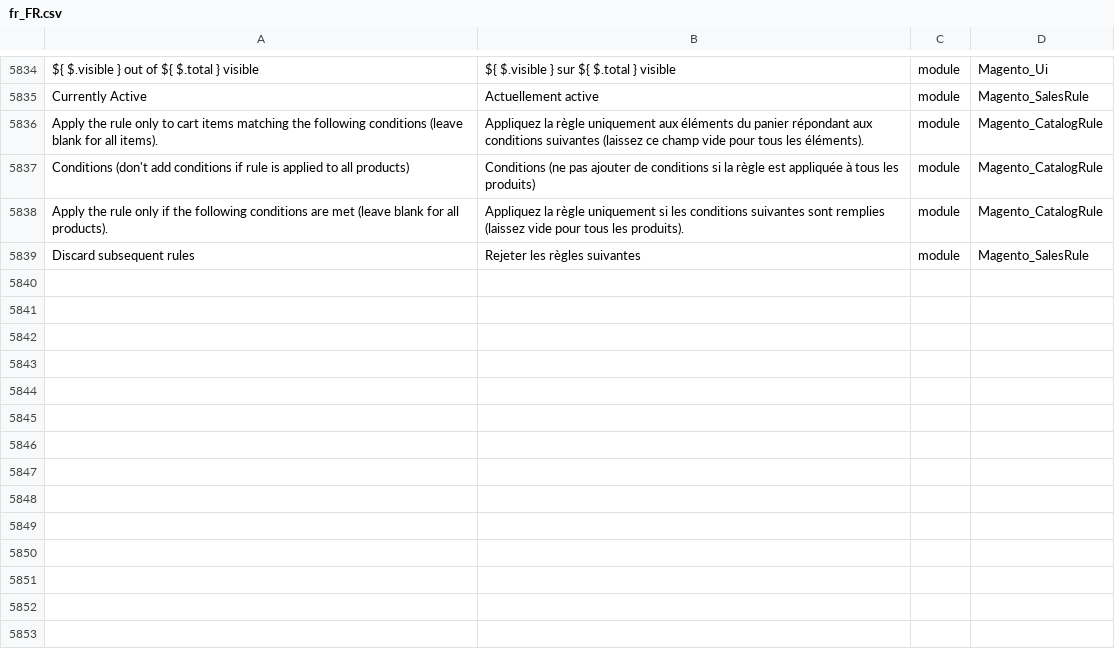
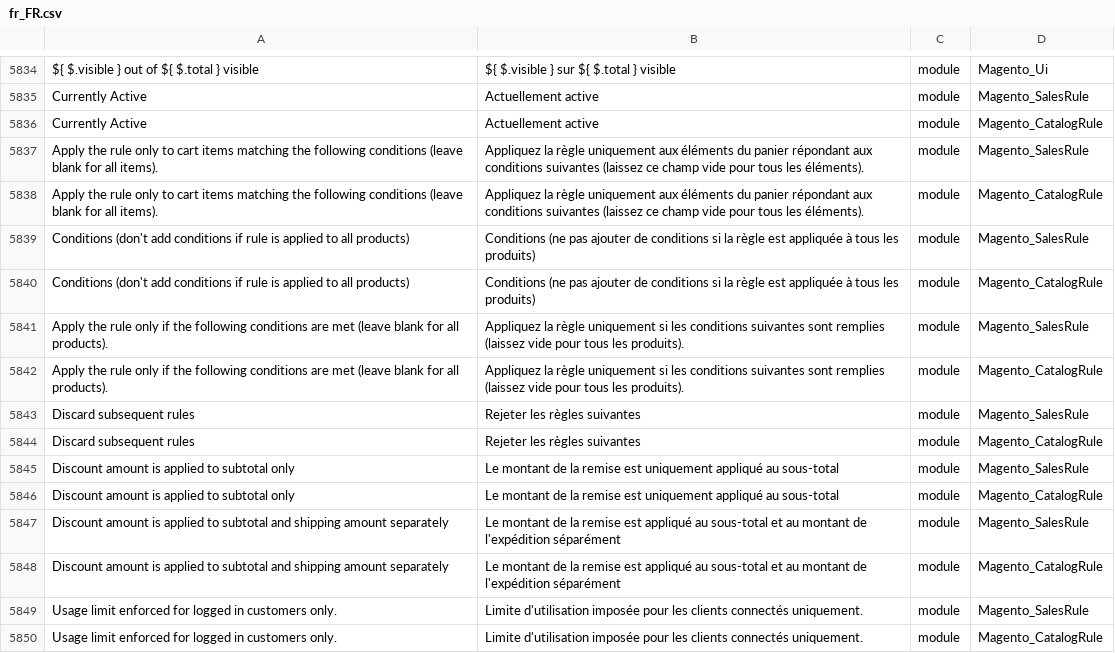
Before and after one commit to adexos/language_fr_fr, a CSV file: fr_FR.csv, drawn as a sheet; only a part is shown, gaps mark what is left out; the diff names each change by its address in the sheet, - before the commit and + after, or states it on an @@ line.

Commit message:
Fix translations

```diff
--- a/fr_FR.csv
+++ b/fr_FR.csv
+row 5836: Currently Active | Actuellement active | module | Magento_CatalogRule
+row 5837: Apply the rule only to cart items matching the following conditions (leave blank for all items). | Appliquez la règle uniquement aux éléments du panier répondant aux conditions suivantes (laissez ce champ vide pour tous les éléments). | module | Magento_SalesRule
+row 5839: Conditions (don't add conditions if rule is applied to all products) | Conditions (ne pas ajouter de conditions si la règle est appliquée à tous les produits) | module | Magento_SalesRule
+row 5841: Apply the rule only if the following conditions are met (leave blank for all products). | Appliquez la règle uniquement si les conditions suivantes sont remplies (laissez vide pour tous les produits). | module | Magento_SalesRule
+row 5844: Discard subsequent rules | Rejeter les règles suivantes | module | Magento_CatalogRule
+row 5845: Discount amount is applied to subtotal only | Le montant de la remise est uniquement appliqué au sous-total | module | Magento_SalesRule
+row 5846: Discount amount is applied to subtotal only | Le montant de la remise est uniquement appliqué au sous-total | module | Magento_CatalogRule
+row 5847: Discount amount is applied to subtotal and shipping amount separately | Le montant de la remise est appliqué au sous-total et au montant de l'expédition séparément | module | Magento_SalesRule
+row 5848: Discount amount is applied to subtotal and shipping amount separately | Le montant de la remise est appliqué au sous-total et au montant de l'expédition séparément | module | Magento_CatalogRule
+row 5849: Usage limit enforced for logged in customers only. | Limite d'utilisation imposée pour les clients connectés uniquement. | module | Magento_SalesRule
+row 5850: Usage limit enforced for logged in customers only. | Limite d'utilisation imposée pour les clients connectés uniquement. | module | Magento_CatalogRule
```
Also changed, not shown: 1 other file.
